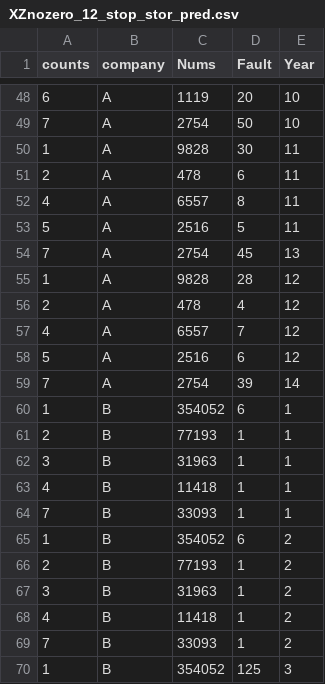
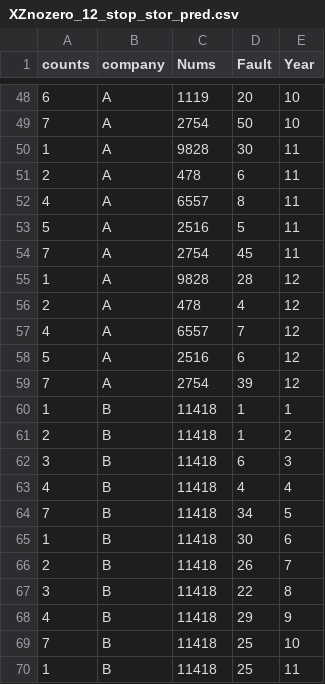
Before and after one commit to Qiuchumo/QW_reliable, a CSV file: EI/XZnozero_12_stop_stor_pred.csv, drawn as a sheet; only a part is shown, gaps mark what is left out; the diff covers the shown part only.

```diff
--- a/EI/XZnozero_12_stop_stor_pred.csv
+++ b/EI/XZnozero_12_stop_stor_pred.csv
@@ -53,3 +53,3 @@ counts,company,Nums,Fault,Year
 5,A,2516,5,11
-7,A,2754,45,13
+7,A,2754,45,11
 1,A,9828,28,12
@@ -58,13 +58,13 @@ counts,company,Nums,Fault,Year
 5,A,2516,6,12
-7,A,2754,39,14
-1,B,354052,6,1
-2,B,77193,1,1
-3,B,31963,1,1
-4,B,11418,1,1
-7,B,33093,1,1
-1,B,354052,6,2
-2,B,77193,1,2
-3,B,31963,1,2
-4,B,11418,1,2
-7,B,33093,1,2
-1,B,354052,125,3
+7,A,2754,39,12
+1,B,11418,1,1
+2,B,11418,1,2
+3,B,11418,6,3
+4,B,11418,4,4
+7,B,11418,34,5
+1,B,11418,30,6
+2,B,11418,26,7
+3,B,11418,22,8
+4,B,11418,29,9
+7,B,11418,25,10
+1,B,11418,25,11
```
Also changed, not shown: 9 added rows, 9 removed rows and 41 edited cells elsewhere in this file, EI/Picture/XZnozero_12_stop_stor.csv, EI/XZnozero_12_stop.csv, 55 other files.
